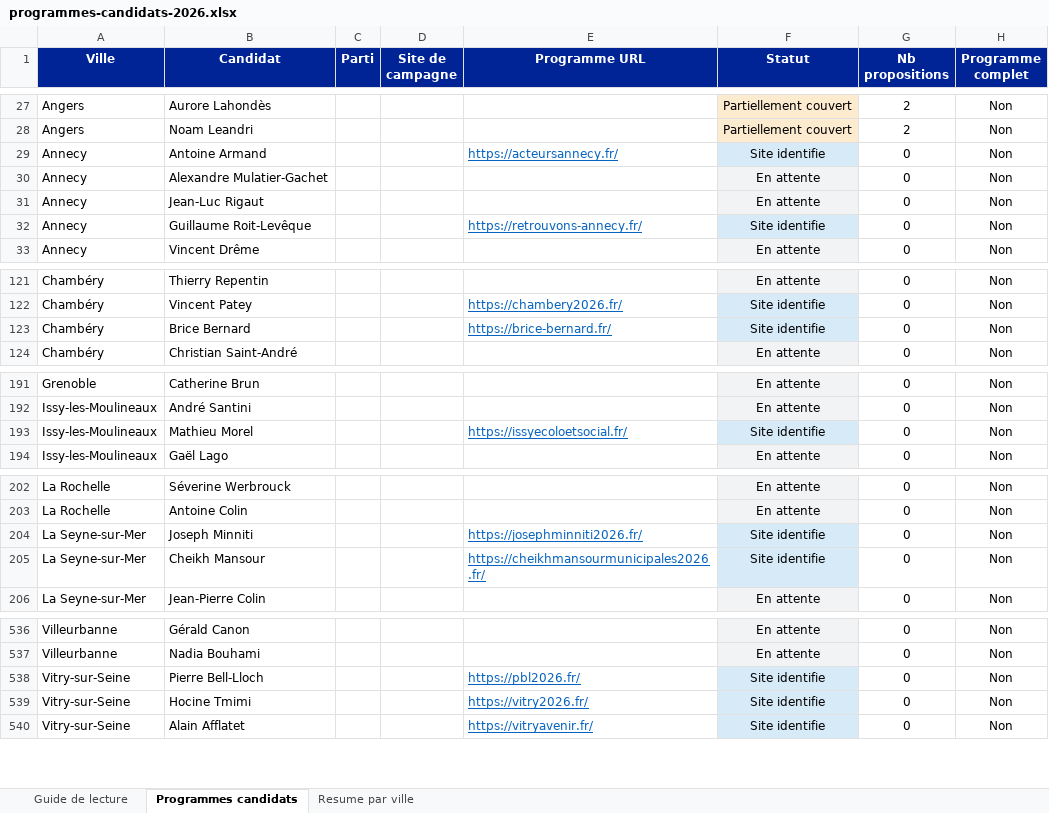
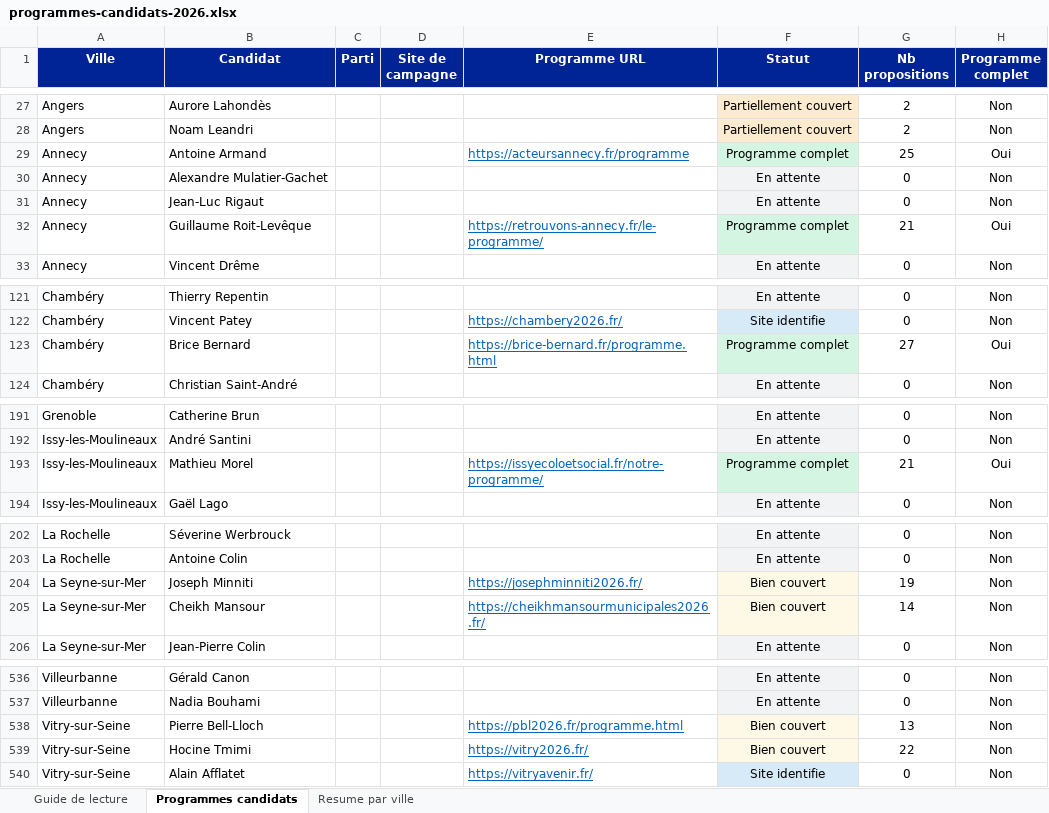
Before and after one commit to RonKop/pourquituvotes, an Excel workbook: docs/programmes-candidats-2026.xlsx, sheet Programmes candidats, drawn as a sheet; only a part is shown, gaps mark what is left out; values as stored, in another font and other column widths than the file's, no borders; the diff covers the shown part only; the diff names each change by its address in the sheet, - before the commit and + after, or states it on an @@ line.

```diff
--- a/docs/programmes-candidats-2026.xlsx (sheet Programmes candidats)
+++ b/docs/programmes-candidats-2026.xlsx (sheet Programmes candidats)
-E29 (Programme URL): https://acteursannecy.fr/
+E29 (Programme URL): https://acteursannecy.fr/programme
-F29 (Statut): Site identifie
+F29 (Statut): Programme complet
-G29 (Nb propositions): 0
+G29 (Nb propositions): 25
-H29 (Programme complet): Non
+H29 (Programme complet): Oui
-E32 (Programme URL): https://retrouvons-annecy.fr/
+E32 (Programme URL): https://retrouvons-annecy.fr/le-programme/
-F32 (Statut): Site identifie
+F32 (Statut): Programme complet
-G32 (Nb propositions): 0
+G32 (Nb propositions): 21
-H32 (Programme complet): Non
+H32 (Programme complet): Oui
-E123 (Programme URL): https://brice-bernard.fr/
+E123 (Programme URL): https://brice-bernard.fr/programme.html
-F123 (Statut): Site identifie
+F123 (Statut): Programme complet
-G123 (Nb propositions): 0
+G123 (Nb propositions): 27
-H123 (Programme complet): Non
+H123 (Programme complet): Oui
-E193 (Programme URL): https://issyecoloetsocial.fr/
+E193 (Programme URL): https://issyecoloetsocial.fr/notre-programme/
-F193 (Statut): Site identifie
+F193 (Statut): Programme complet
-G193 (Nb propositions): 0
+G193 (Nb propositions): 21
-H193 (Programme complet): Non
+H193 (Programme complet): Oui
-F204:F205 (Statut): Site identifie
+F204:F205 (Statut): Bien couvert
-F204:F205 fill: #D6EAF8
+F204:F205 fill: #FEF9E7
-G204 (Nb propositions): 0
+G204 (Nb propositions): 19
-G205 (Nb propositions): 0
+G205 (Nb propositions): 14
-E538 (Programme URL): https://pbl2026.fr/
+E538 (Programme URL): https://pbl2026.fr/programme.html
-F538:F539 (Statut): Site identifie
+F538:F539 (Statut): Bien couvert
-F538:F539 fill: #D6EAF8
+F538:F539 fill: #FEF9E7
-G538 (Nb propositions): 0
+G538 (Nb propositions): 13
-G539 (Nb propositions): 0
+G539 (Nb propositions): 22
```
Also changed, not shown: 9 edited cells and cell formats elsewhere in this sheet, sheet Resume par ville, 10 other files.
